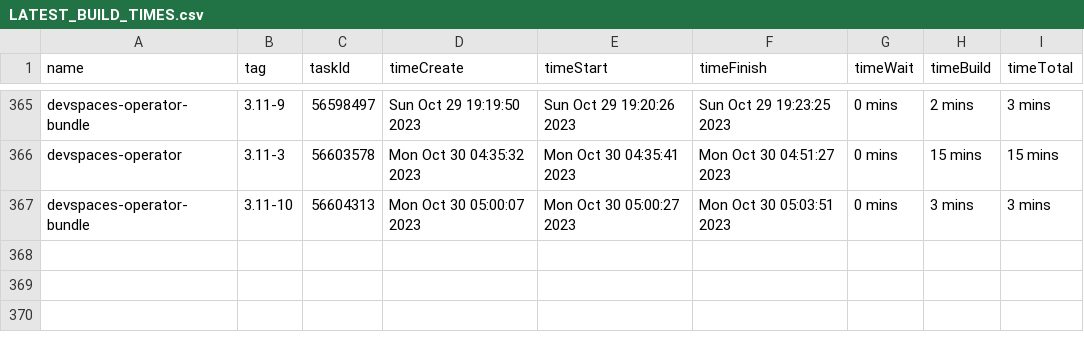
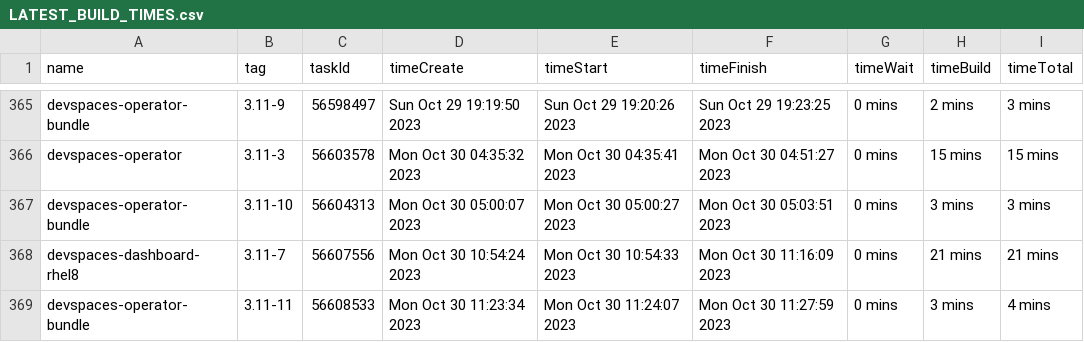
Before and after one commit to redhat-developer/devspaces, a CSV file: dependencies/LATEST_BUILD_TIMES.csv, drawn as a sheet; only a part is shown, gaps mark what is left out.

Commit message:
chore: Update dependencies/LATEST_IMAGES, COMMITS, DIGESTS, INDEXES, BUILD_TIMES
Signed-off-by: devstudio-release <nickboldt+devstudio-release@gmail.com>

```diff
--- a/dependencies/LATEST_BUILD_TIMES.csv
+++ b/dependencies/LATEST_BUILD_TIMES.csv
@@ -367 +367,3 @@
 "devspaces-operator-bundle","3.11-10",56604313,"Mon Oct 30 05:00:07 2023","Mon Oct 30 05:00:27 2023","Mon Oct 30 05:03:51 2023","0 mins","3 mins","3 mins"
+"devspaces-dashboard-rhel8","3.11-7",56607556,"Mon Oct 30 10:54:24 2023","Mon Oct 30 10:54:33 2023","Mon Oct 30 11:16:09 2023","0 mins","21 mins","21 mins"
+"devspaces-operator-bundle","3.11-11",56608533,"Mon Oct 30 11:23:34 2023","Mon Oct 30 11:24:07 2023","Mon Oct 30 11:27:59 2023","0 mins","3 mins","4 mins"
```
Also changed, not shown: 6 other files.
